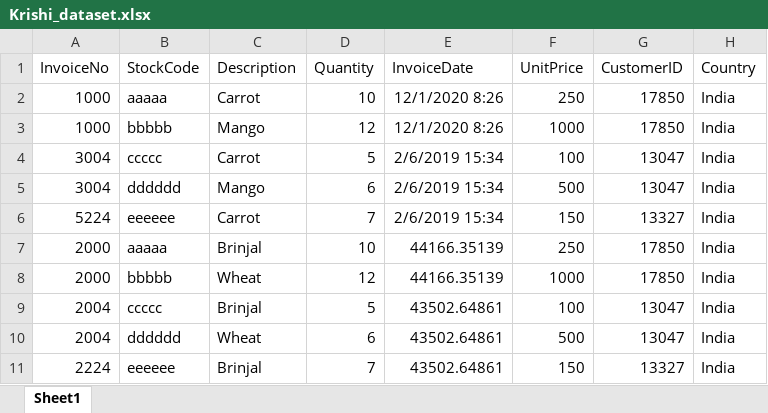
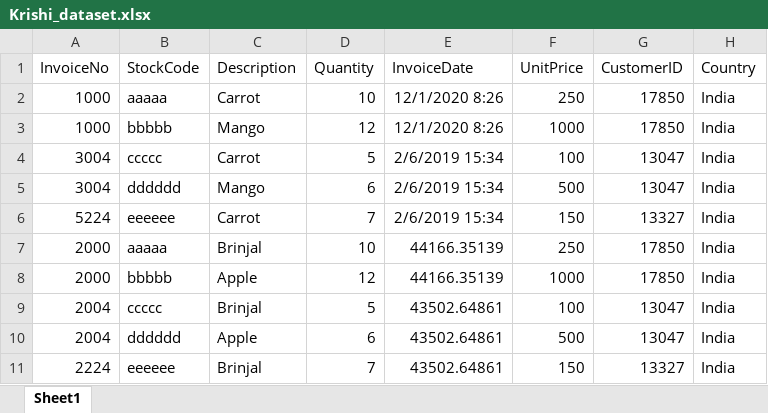
Before and after one commit to RhugwedaShedge/MiniProject-1, an Excel workbook: ProjectKrishi/Krishi_dataset.xlsx, sheet Sheet1, drawn as a sheet; values as stored, in another font and other column widths than the file's, no borders; charts and pictures not drawn; the diff names each change by its address in the sheet, - before the commit and + after, or states it on an @@ line.

```diff
--- a/ProjectKrishi/Krishi_dataset.xlsx (sheet Sheet1)
+++ b/ProjectKrishi/Krishi_dataset.xlsx (sheet Sheet1)
-C8 (Description): Wheat
+C8 (Description): Apple
-C10 (Description): Wheat
+C10 (Description): Apple
```
Also changed, not shown: 4 other files.
